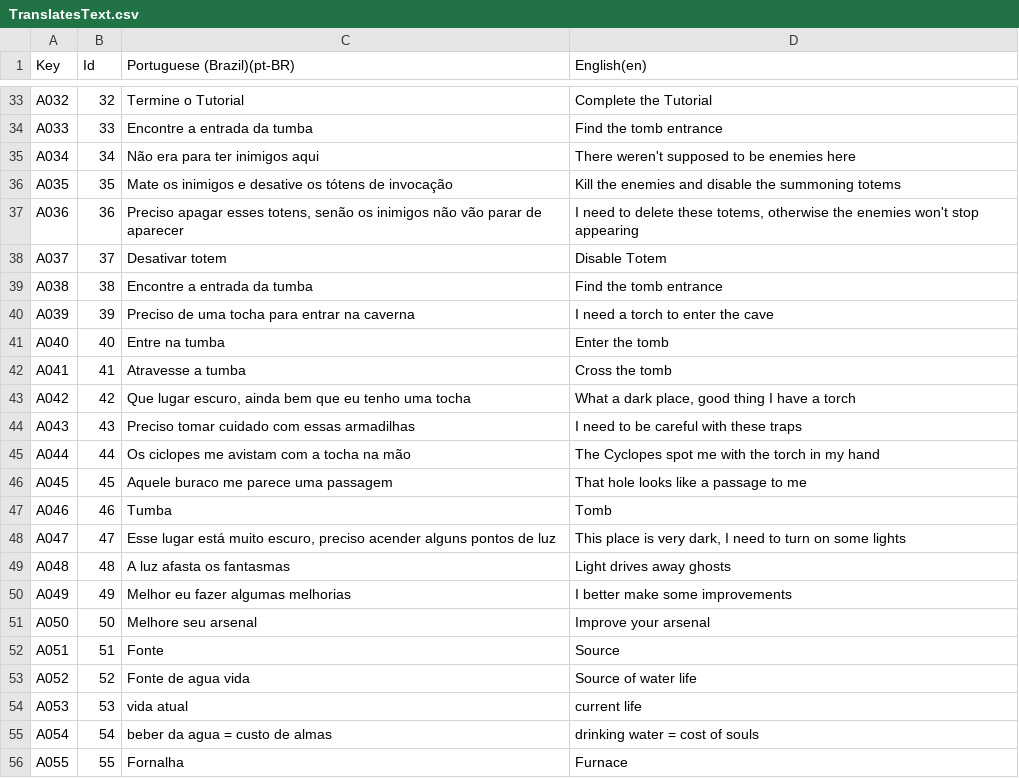
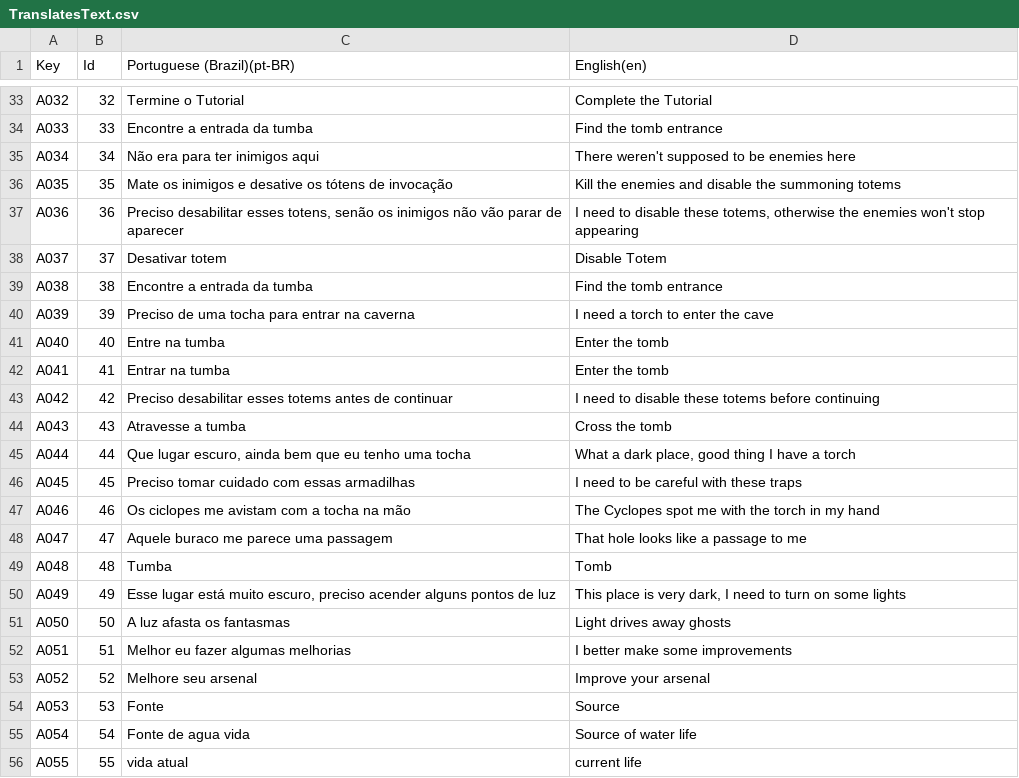
Before and after one commit to l3olera/PI4, a CSV file: Assets/Localization/CSV/TranslatesText.csv, drawn as a sheet; only a part is shown, gaps mark what is left out; the diff covers the shown part only.

Commit message:
Feat: Adiciona a interação para a próxima fase e o limite de totems

```diff
--- a/Assets/Localization/CSV/TranslatesText.csv
+++ b/Assets/Localization/CSV/TranslatesText.csv
@@ -39,3 +39,3 @@ A034,34,Não era para ter inimigos aqui,There weren't supposed to be enemies her
 A035,35,Mate os inimigos e desative os tótens de invocação,Kill the enemies and disable the summoning totems
-A036,36,"Preciso apagar esses totens, senão os inimigos não vão parar de aparecer","I need to delete these totems, otherwise the enemies won't stop appearing"
+A036,36,"Preciso desabilitar esses totens, senão os inimigos não vão parar de aparecer","I need to disable these totems, otherwise the enemies won't stop appearing"
 A037,37,Desativar totem,Disable Totem
@@ -44,16 +44,16 @@ A039,39,Preciso de uma tocha para entrar na caverna,I need a torch to enter the
 A040,40,Entre na tumba,Enter the tomb
-A041,41,Atravesse a tumba,Cross the tomb
-A042,42,"Que lugar escuro, ainda bem que eu tenho uma tocha","What a dark place, good thing I have a torch"
-A043,43,Preciso tomar cuidado com essas armadilhas,I need to be careful with these traps
-A044,44,Os ciclopes me avistam com a tocha na mão,The Cyclopes spot me with the torch in my hand
-A045,45,Aquele buraco me parece uma passagem,That hole looks like a passage to me
-A046,46,Tumba ,Tomb
-A047,47,"Esse lugar está muito escuro, preciso acender alguns pontos de luz","This place is very dark, I need to turn on some lights"
-A048,48,A luz afasta os fantasmas,Light drives away ghosts
-A049,49,Melhor eu fazer algumas melhorias,I better make some improvements
-A050,50,Melhore seu arsenal,Improve your arsenal
-A051,51,Fonte,Source
-A052,52,Fonte de agua vida,Source of water life
-A053,53,vida atual,current life
-A054,54,beber da agua = custo de              almas,drinking water = cost          of souls
-A055,55,Fornalha,Furnace
+A041,41,Entrar na tumba,Enter the tomb
+A042,42,Preciso desabilitar esses totems antes de continuar,I need to disable these totems before continuing
+A043,43,Atravesse a tumba,Cross the tomb
+A044,44,"Que lugar escuro, ainda bem que eu tenho uma tocha","What a dark place, good thing I have a torch"
+A045,45,Preciso tomar cuidado com essas armadilhas,I need to be careful with these traps
+A046,46,Os ciclopes me avistam com a tocha na mão,The Cyclopes spot me with the torch in my hand
+A047,47,Aquele buraco me parece uma passagem,That hole looks like a passage to me
+A048,48,Tumba ,Tomb
+A049,49,"Esse lugar está muito escuro, preciso acender alguns pontos de luz","This place is very dark, I need to turn on some lights"
+A050,50,A luz afasta os fantasmas,Light drives away ghosts
+A051,51,Melhor eu fazer algumas melhorias,I better make some improvements
+A052,52,Melhore seu arsenal,Improve your arsenal
+A053,53,Fonte,Source
+A054,54,Fonte de agua vida,Source of water life
+A055,55,vida atual,current life
```
Also changed, not shown: 2 added rows and 78 edited cells elsewhere in this file, 16 other files.
